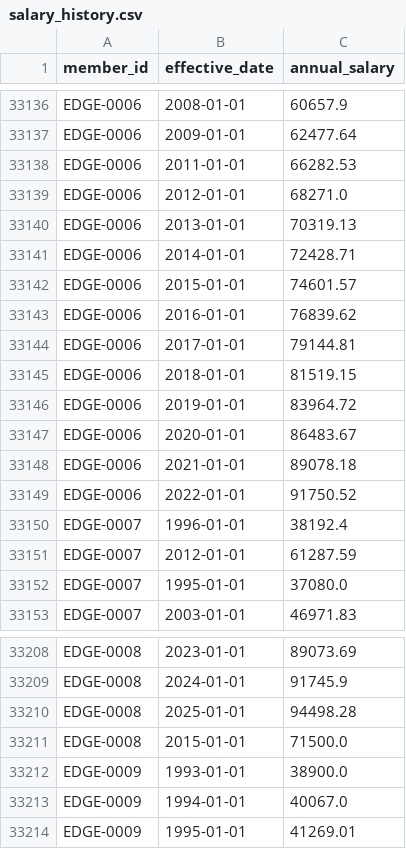
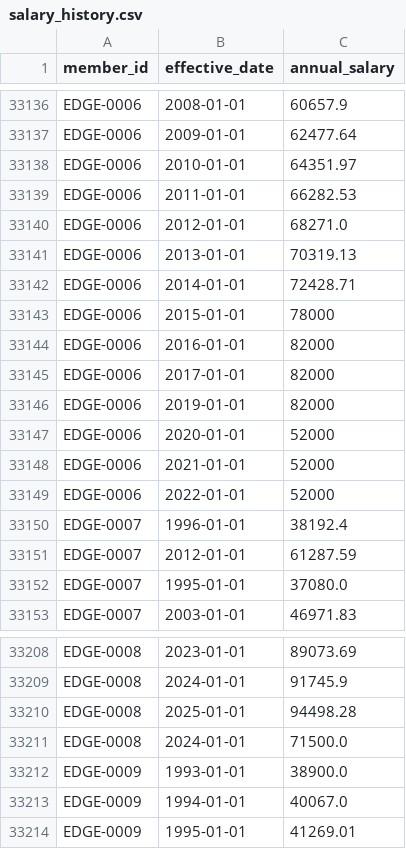
Before and after one commit to roberttravispierce/pension-workflow-migration, a CSV file: data/input/salary_history.csv, drawn as a sheet; only a part is shown, gaps mark what is left out.

Commit message:
Dataset v2: edge probes moved inside the averaging window
EDGE-0006's leave gap and EDGE-0008's duplicate year previously fell
outside the final-ten-year FAS window — probes no implementation could
disagree on. The gap now sits mid-window with peak earnings straddling
it; the duplicate year sits inside the top window, where which-row-wins
decides the member's FAS. Golden output recaptured.

```diff
--- a/data/input/salary_history.csv
+++ b/data/input/salary_history.csv
@@ -33137,2 +33137,3 @@ EDGE-0006,2008-01-01,60657.9
 EDGE-0006,2009-01-01,62477.64
+EDGE-0006,2010-01-01,64351.97
 EDGE-0006,2011-01-01,66282.53
@@ -33141,10 +33142,9 @@ EDGE-0006,2013-01-01,70319.13
 EDGE-0006,2014-01-01,72428.71
-EDGE-0006,2015-01-01,74601.57
-EDGE-0006,2016-01-01,76839.62
-EDGE-0006,2017-01-01,79144.81
-EDGE-0006,2018-01-01,81519.15
-EDGE-0006,2019-01-01,83964.72
-EDGE-0006,2020-01-01,86483.67
-EDGE-0006,2021-01-01,89078.18
-EDGE-0006,2022-01-01,91750.52
+EDGE-0006,2015-01-01,78000
+EDGE-0006,2016-01-01,82000
+EDGE-0006,2017-01-01,82000
+EDGE-0006,2019-01-01,82000
+EDGE-0006,2020-01-01,52000
+EDGE-0006,2021-01-01,52000
+EDGE-0006,2022-01-01,52000
 EDGE-0007,1996-01-01,38192.4
@@ -33210,3 +33210,3 @@ EDGE-0008,2024-01-01,91745.9
 EDGE-0008,2025-01-01,94498.28
-EDGE-0008,2015-01-01,71500.0
+EDGE-0008,2024-01-01,71500.0
 EDGE-0009,1993-01-01,38900.0
```
Also changed, not shown: 4 other files.
